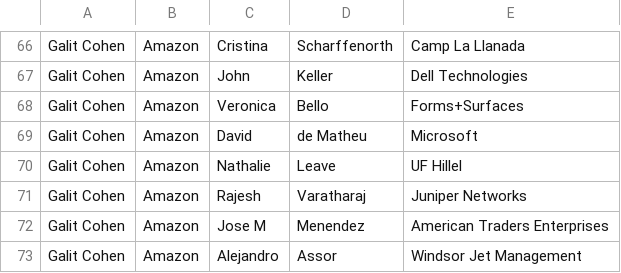
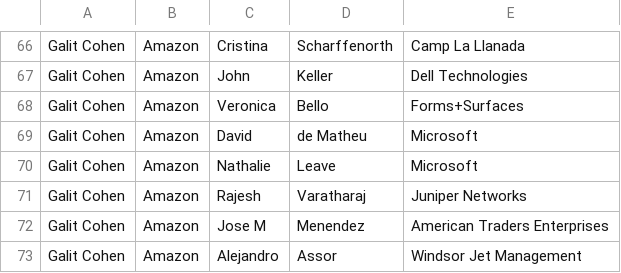
Before and after one commit to catherinepham/COP3530-Project-3, a CSV file: Galit Connections.csv, drawn as a sheet; only a part is shown, gaps mark what is left out.

Commit message:
Update Galit Connections.csv

```diff
--- a/Galit Connections.csv
+++ b/Galit Connections.csv
@@ -69,3 +69,3 @@ Galit Cohen,Amazon,Veronica,Bello,Forms+Surfaces
 Galit Cohen,Amazon,David,de Matheu,Microsoft
-Galit Cohen,Amazon,Nathalie,Leave,UF Hillel
+Galit Cohen,Amazon,Nathalie,Leave,Microsoft
 Galit Cohen,Amazon,Rajesh,Varatharaj,Juniper Networks
```
